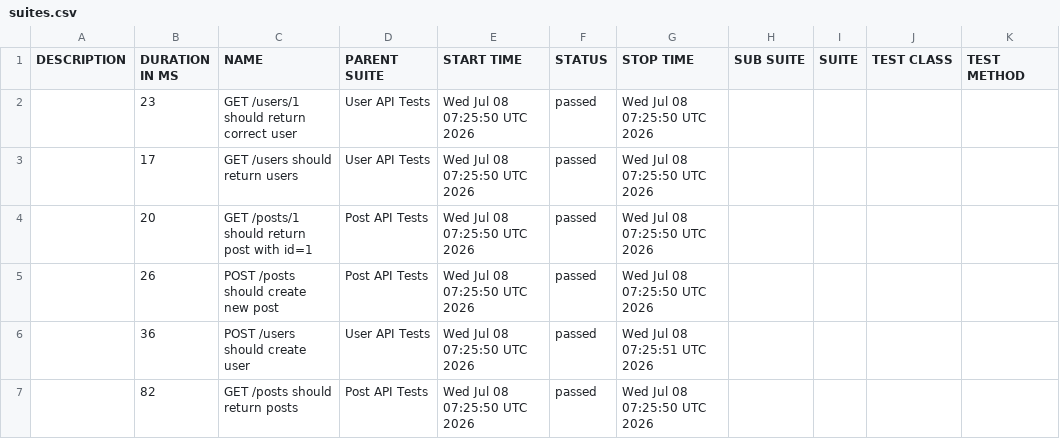
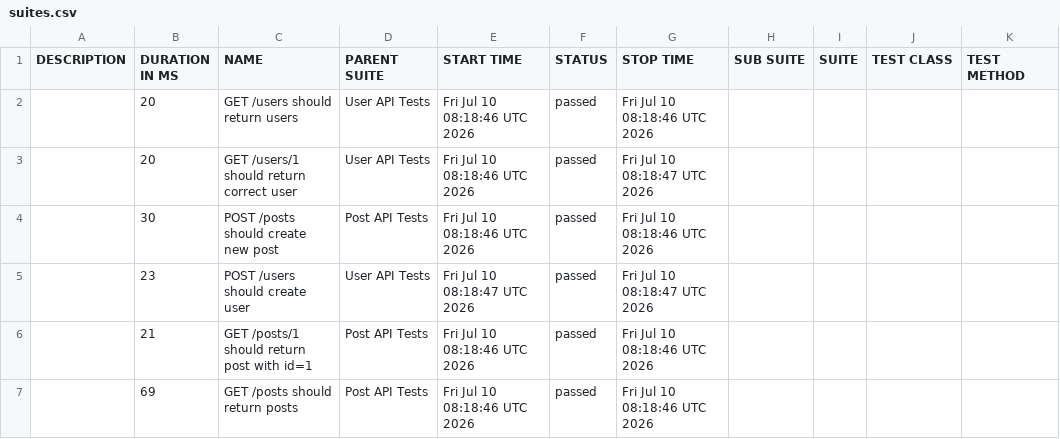
Before and after one commit to AnhAutomationTester/API_Automation_Mocha, a CSV file: data/suites.csv, drawn as a sheet.

```diff
--- a/data/suites.csv
+++ b/data/suites.csv
@@ -1,7 +1,7 @@
 "DESCRIPTION","DURATION IN MS","NAME","PARENT SUITE","START TIME","STATUS","STOP TIME","SUB SUITE","SUITE","TEST CLASS","TEST METHOD"
-"","23","GET /users/1 should return correct user","User API Tests","Wed Jul 08 07:25:50 UTC 2026","passed","Wed Jul 08 07:25:50 UTC 2026","","","",""
-"","17","GET /users should return users","User API Tests","Wed Jul 08 07:25:50 UTC 2026","passed","Wed Jul 08 07:25:50 UTC 2026","","","",""
-"","20","GET /posts/1 should return post with id=1","Post API Tests","Wed Jul 08 07:25:50 UTC 2026","passed","Wed Jul 08 07:25:50 UTC 2026","","","",""
-"","26","POST /posts should create new post","Post API Tests","Wed Jul 08 07:25:50 UTC 2026","passed","Wed Jul 08 07:25:50 UTC 2026","","","",""
-"","36","POST /users should create user","User API Tests","Wed Jul 08 07:25:50 UTC 2026","passed","Wed Jul 08 07:25:51 UTC 2026","","","",""
-"","82","GET /posts should return posts","Post API Tests","Wed Jul 08 07:25:50 UTC 2026","passed","Wed Jul 08 07:25:50 UTC 2026","","","",""
+"","20","GET /users should return users","User API Tests","Fri Jul 10 08:18:46 UTC 2026","passed","Fri Jul 10 08:18:46 UTC 2026","","","",""
+"","20","GET /users/1 should return correct user","User API Tests","Fri Jul 10 08:18:46 UTC 2026","passed","Fri Jul 10 08:18:47 UTC 2026","","","",""
+"","30","POST /posts should create new post","Post API Tests","Fri Jul 10 08:18:46 UTC 2026","passed","Fri Jul 10 08:18:46 UTC 2026","","","",""
+"","23","POST /users should create user","User API Tests","Fri Jul 10 08:18:47 UTC 2026","passed","Fri Jul 10 08:18:47 UTC 2026","","","",""
+"","21","GET /posts/1 should return post with id=1","Post API Tests","Fri Jul 10 08:18:46 UTC 2026","passed","Fri Jul 10 08:18:46 UTC 2026","","","",""
+"","69","GET /posts should return posts","Post API Tests","Fri Jul 10 08:18:46 UTC 2026","passed","Fri Jul 10 08:18:46 UTC 2026","","","",""
```
Also changed, not shown: 50 other files.
